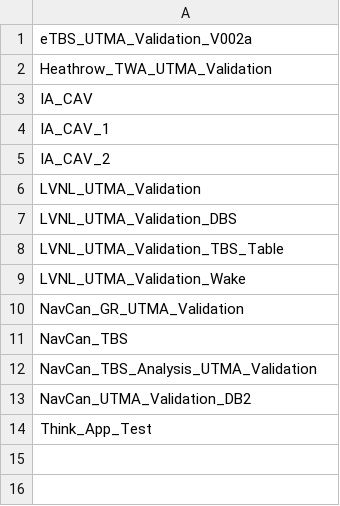
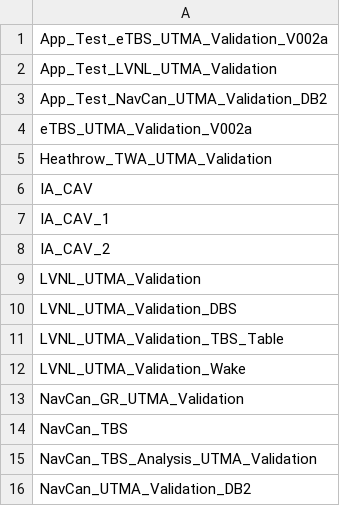
Before and after one commit to derryleng/Think_IA_App, a CSV file: temp/db_names.csv, drawn as a sheet; removed rows and columns are numbered as before the commit, all else as after; the diff names each change by its address in the sheet, - before the commit and + after, or states it on an @@ line.

```diff
--- a/temp/db_names.csv
+++ b/temp/db_names.csv
+row 1: App_Test_eTBS_UTMA_Validation_V002a
+row 2: App_Test_LVNL_UTMA_Validation
+row 3: App_Test_NavCan_UTMA_Validation_DB2
-row 14: Think_App_Test
```
Also changed, not shown: 5 other files.
